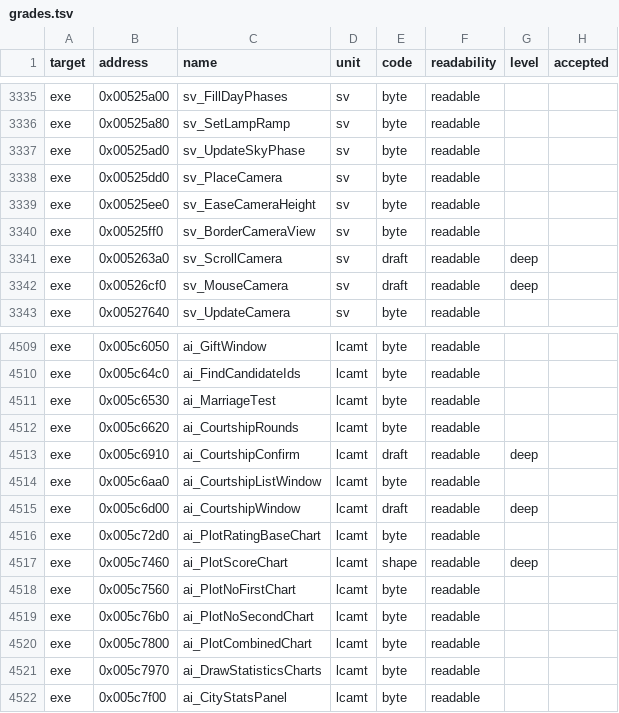
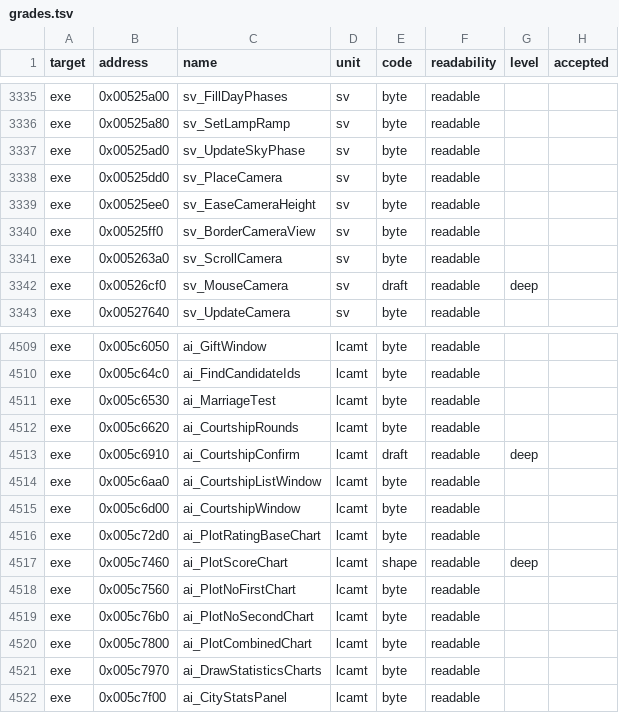
Before and after one commit to andre-tebart/gildegold, a TSV file: ledger/grades.tsv, drawn as a sheet; only a part is shown, gaps mark what is left out; the diff covers the shown part only.

```diff
--- a/ledger/grades.tsv
+++ b/ledger/grades.tsv
@@ -3340,3 +3340,3 @@ exe	0x00525ee0	sv_EaseCameraHeight	sv	byte	readable
 exe	0x00525ff0	sv_BorderCameraView	sv	byte	readable		
-exe	0x005263a0	sv_ScrollCamera	sv	draft	readable	deep	
+exe	0x005263a0	sv_ScrollCamera	sv	byte	readable		
 exe	0x00526cf0	sv_MouseCamera	sv	draft	readable	deep	
@@ -4514,3 +4514,3 @@ exe	0x005c6910	ai_CourtshipConfirm	lcamt	draft	readable	deep
 exe	0x005c6aa0	ai_CourtshipListWindow	lcamt	byte	readable		
-exe	0x005c6d00	ai_CourtshipWindow	lcamt	draft	readable	deep	
+exe	0x005c6d00	ai_CourtshipWindow	lcamt	byte	readable		
 exe	0x005c72d0	ai_PlotRatingBaseChart	lcamt	byte	readable		
```
Also changed, not shown: 14 edited cells elsewhere in this file.
